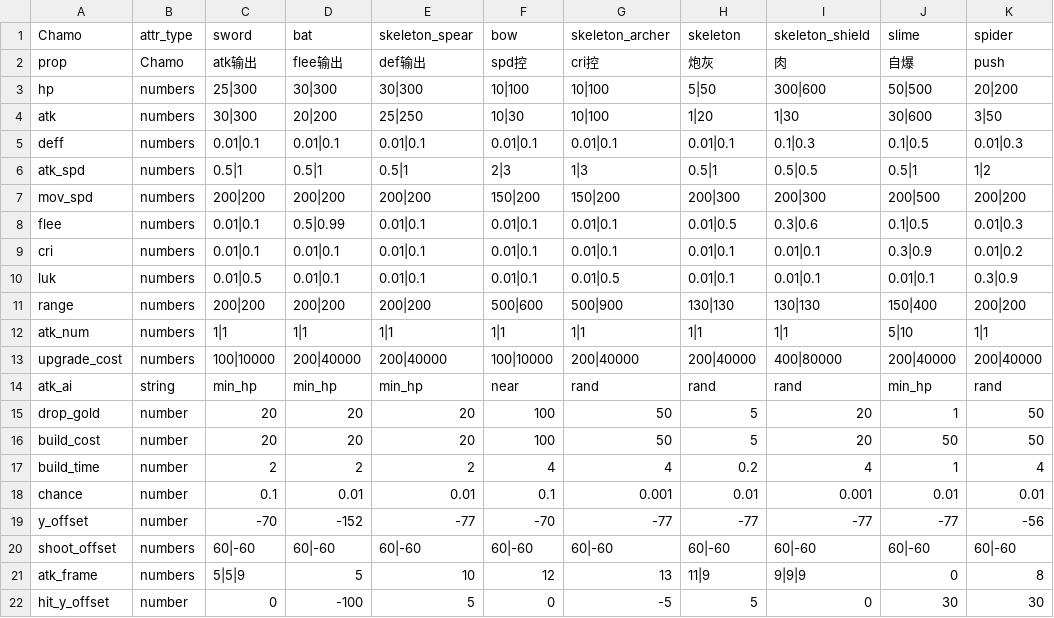
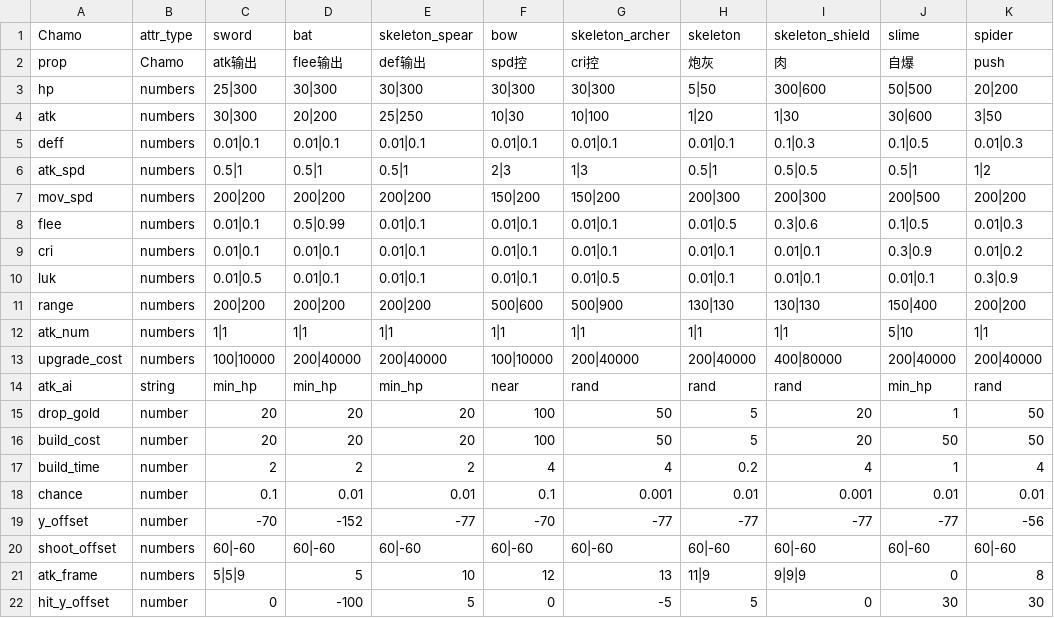
Before and after one commit to rabienrose/neko_war, a CSV file: configs/attr.csv, drawn as a sheet; only a part is shown; the diff names each change by its address in the sheet, - before the commit and + after, or states it on an @@ line.

```diff
--- a/configs/attr.csv
+++ b/configs/attr.csv
-F3 (bow): 10|100
+F3 (bow): 30|300
-G3 (skeleton_archer): 10|100
+G3 (skeleton_archer): 30|300
```
Also changed, not shown: 26 other files.
